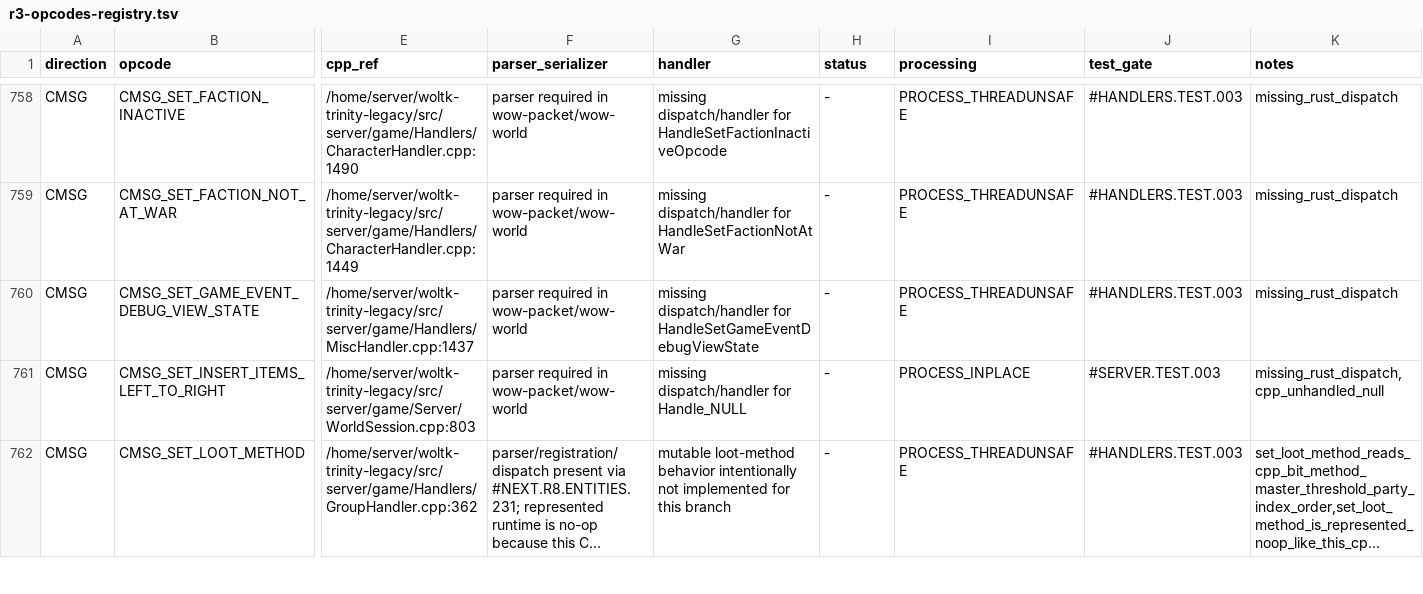
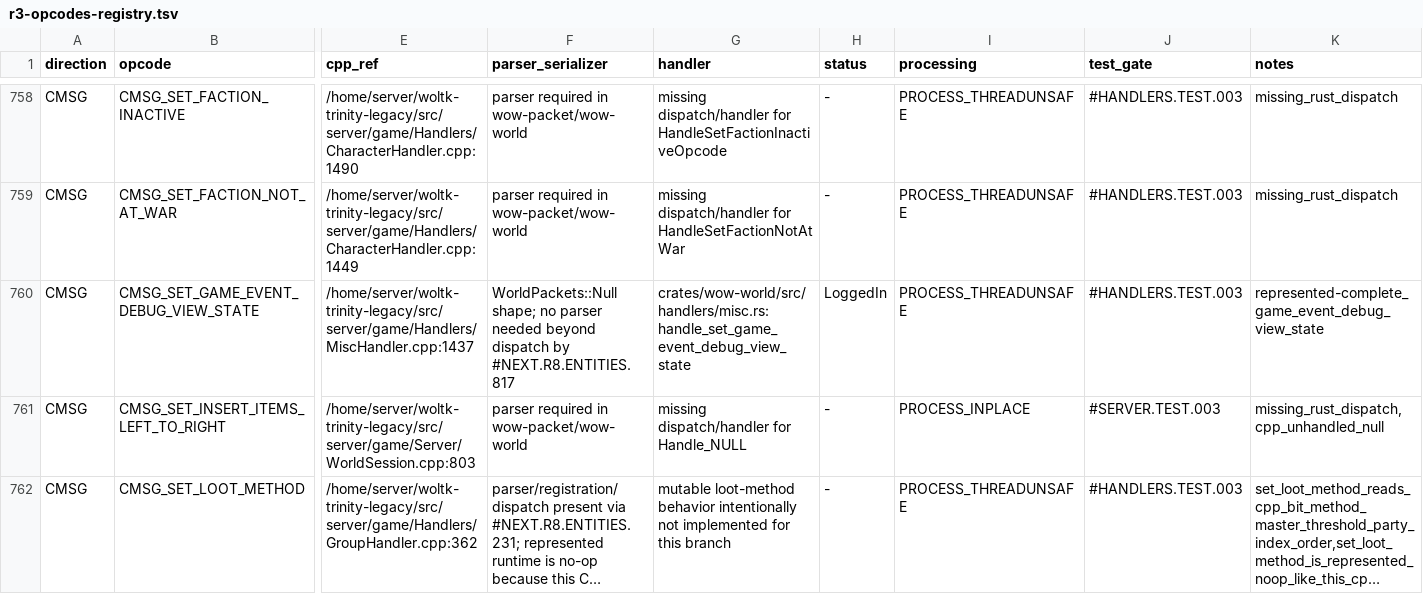
Before and after one commit to alseif0x/rustycore, a TSV file: docs/migration/inventory/r3-opcodes-registry.tsv, drawn as a sheet; only a part is shown, gaps mark what is left out; long unchanged cells end in …; the diff names each change by its address in the sheet, - before the commit and + after, or states it on an @@ line.

```diff
--- a/docs/migration/inventory/r3-opcodes-registry.tsv
+++ b/docs/migration/inventory/r3-opcodes-registry.tsv
-F760 (parser_serializer): parser required in wow-packet/wow-world
+F760 (parser_serializer): WorldPackets::Null shape; no parser needed beyond dispatch by #NEXT.R8.ENTITIES.817
-G760 (handler): missing dispatch/handler for HandleSetGameEventDebugViewState
+G760 (handler): crates/wow-world/src/handlers/misc.rs:handle_set_game_event_debug_view_state
-H760 (status): -
+H760 (status): LoggedIn
-K760 (notes): missing_rust_dispatch
+K760 (notes): represented-complete_game_event_debug_view_state
```
Also changed, not shown: docs/migration/inventory/cpp-client-handlers.tsv, 6 other files.
